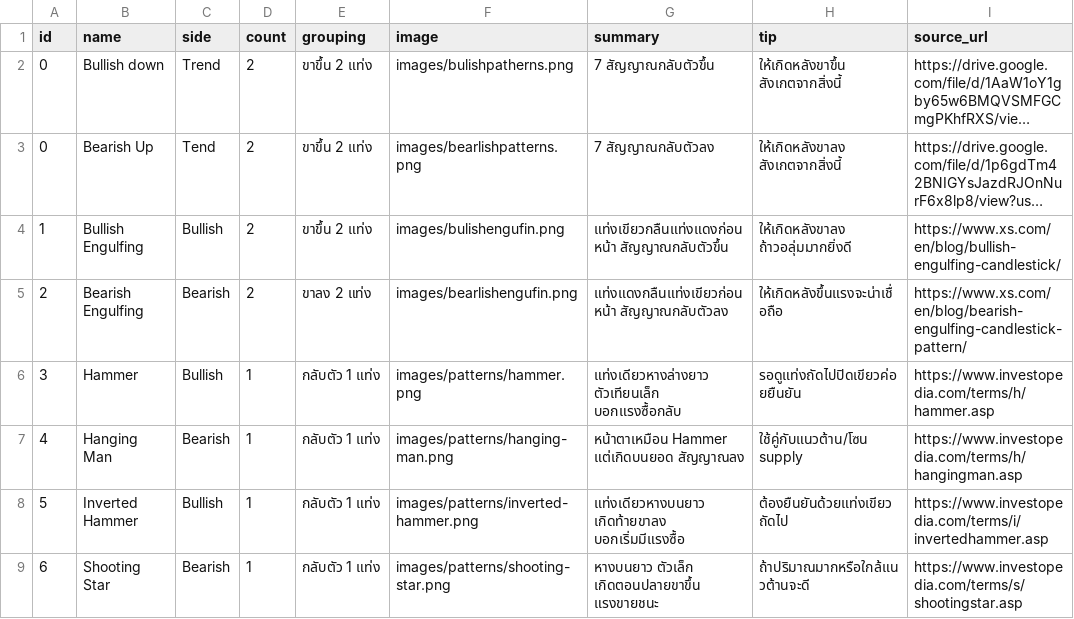
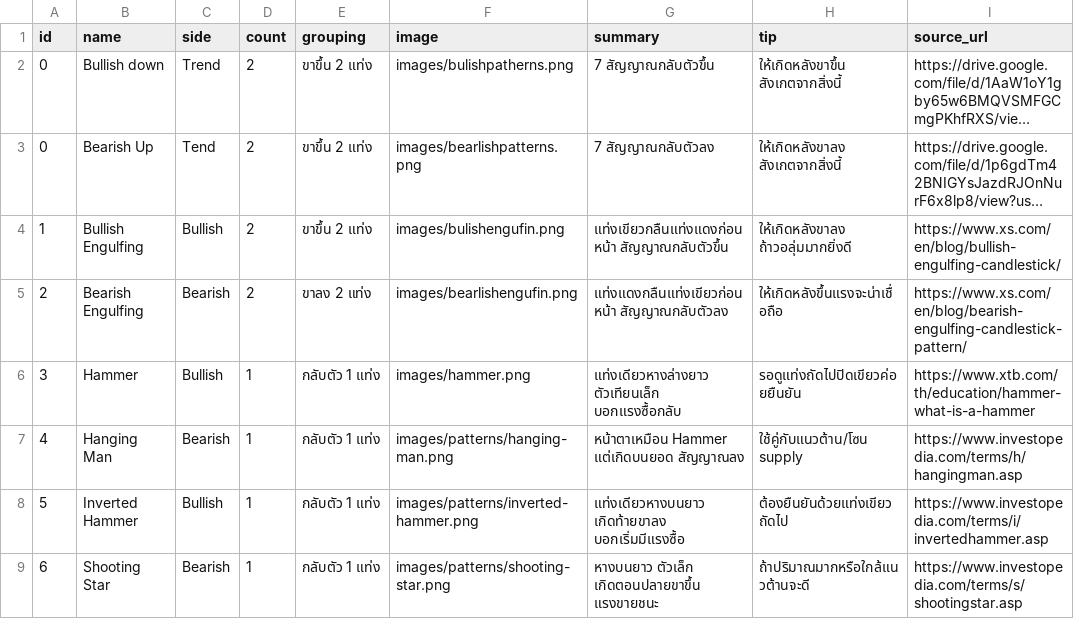
Before and after one commit to tontakankeawpang321-glitch/krsitsdeeka, a CSV file: candlestick_full_local_with_real_data.csv, drawn as a sheet; only a part is shown; long unchanged cells end in ….

Commit message:
Update candlestick_full_local_with_real_data.csv

```diff
--- a/candlestick_full_local_with_real_data.csv
+++ b/candlestick_full_local_with_real_data.csv
@@ -5,3 +5,3 @@ id	name	side	count	grouping	image	summary	tip	source_url
 2	Bearish Engulfing	Bearish	2	ขาลง 2 แท่ง	images/bearlishengufin.png	แท่งแดงกลืนแท่งเขียวก่อนหน้า สัญญาณกลับตัวลง	ให้เกิดหลังขึ้นแรงจะน่าเชื่อถือ	https://www.xs.com/en/blog/bearish-engulfing-candlestick-pattern/
-3	Hammer	Bullish	1	กลับตัว 1 แท่ง	images/patterns/hammer.png	แท่งเดียวหางล่างยาว ตัวเทียนเล็ก บอกแรงซื้อกลับ	รอดูแท่งถัดไปปิดเขียวค่อยยืนยัน	https://www.investopedia.com/terms/h/hammer.asp
+3	Hammer	Bullish	1	กลับตัว 1 แท่ง	images/hammer.png	แท่งเดียวหางล่างยาว ตัวเทียนเล็ก บอกแรงซื้อกลับ	รอดูแท่งถัดไปปิดเขียวค่อยยืนยัน	https://www.xtb.com/th/education/hammer-what-is-a-hammer
 4	Hanging Man	Bearish	1	กลับตัว 1 แท่ง	images/patterns/hanging-man.png	หน้าตาเหมือน Hammer แต่เกิดบนยอด สัญญาณลง	ใช้คู่กับแนวต้าน/โซน supply	https://www.investopedia.com/terms/h/hangingman.asp
```
